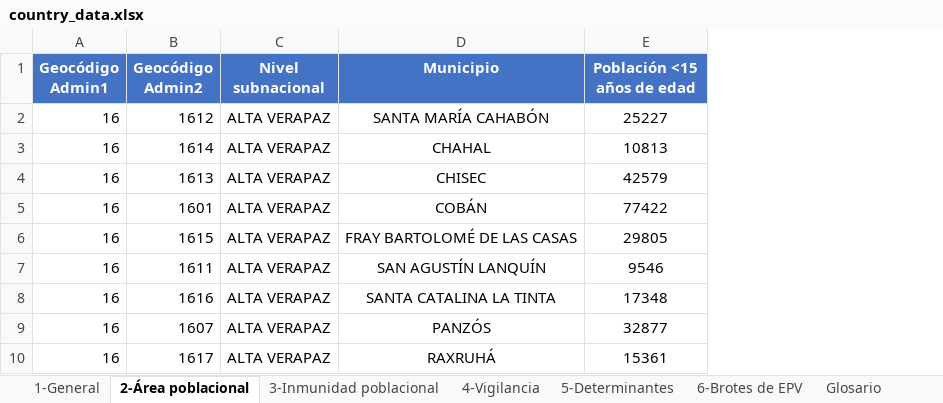
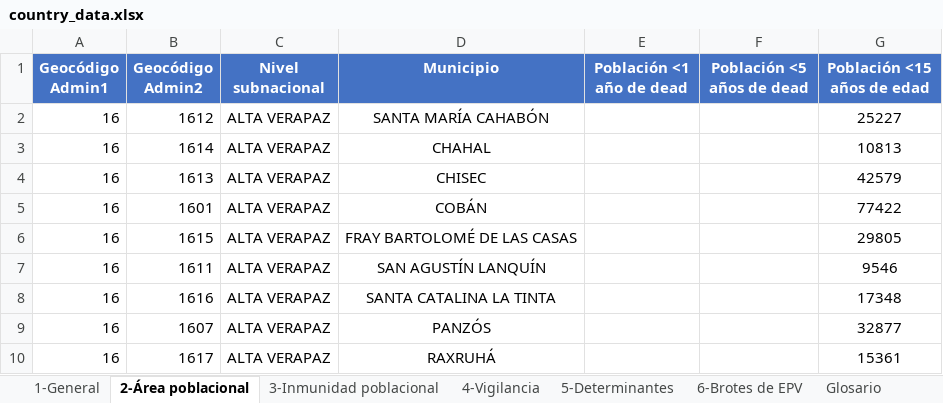
Before and after one commit to Oliversinn/polio-risk, an Excel workbook: src/Data/country_data.xlsx, sheet 2-Área poblacional, drawn as a sheet; only a part is shown; values as stored, in another font and other column widths than the file's, no borders; the diff names each change by its address in the sheet, - before the commit and + after, or states it on an @@ line.

```diff
--- a/src/Data/country_data.xlsx (sheet 2-Área poblacional)
+++ b/src/Data/country_data.xlsx (sheet 2-Área poblacional)
+column E (Población <1 año de dead), empty
+column F (Población <5 años de dead), empty
```
Also changed, not shown: sheet 6-Brotes de EPV, sheet 5-Determinantes, sheet 4-Vigilancia, sheet 3-Inmunidad poblacional, sheet _ListValues, sheet Glosario, src/R/risk_cut_offs.xlsx, src/R/translations.xlsx, 5 other files.
